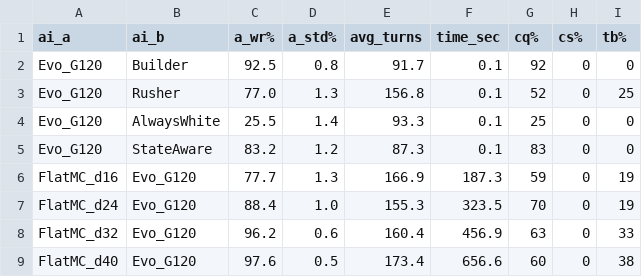
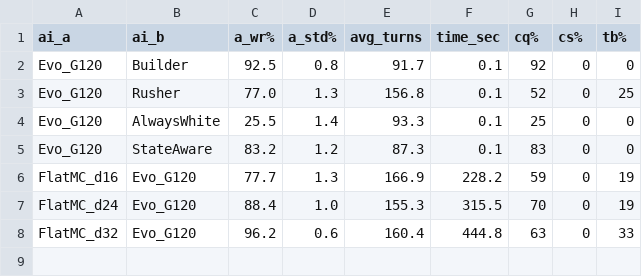
Before and after one commit to suancaiyu10108899/miniciv, a CSV file: experiments/v0.10-redwhite/phase-a-matrix.csv, drawn as a sheet.

```diff
--- a/experiments/v0.10-redwhite/phase-a-matrix.csv
+++ b/experiments/v0.10-redwhite/phase-a-matrix.csv
@@ -5,5 +5,4 @@ Evo_G120,AlwaysWhite,25.5,1.4,93.3,0.1,25,0,0
 Evo_G120,StateAware,83.2,1.2,87.3,0.1,83,0,0
-FlatMC_d16,Evo_G120,77.7,1.3,166.9,187.3,59,0,19
-FlatMC_d24,Evo_G120,88.4,1.0,155.3,323.5,70,0,19
-FlatMC_d32,Evo_G120,96.2,0.6,160.4,456.9,63,0,33
-FlatMC_d40,Evo_G120,97.6,0.5,173.4,656.6,60,0,38
+FlatMC_d16,Evo_G120,77.7,1.3,166.9,228.2,59,0,19
+FlatMC_d24,Evo_G120,88.4,1.0,155.3,315.5,70,0,19
+FlatMC_d32,Evo_G120,96.2,0.6,160.4,444.8,63,0,33
```
Also changed, not shown: 6 other files.
